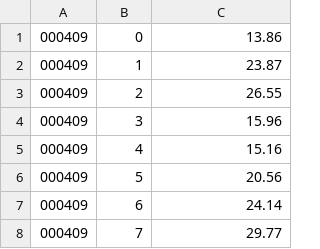
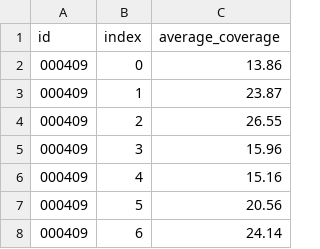
Before and after one commit to AlexanderFastner/Heliopora_coerulea_Processing, a TSV file: out_dir/Coverage_output/chunked_windows_coverage.tsv, drawn as a sheet; only a part is shown; the shorter side is filled out with more unchanged rows; the diff names each change by its address in the sheet, - before the commit and + after, or states it on an @@ line.

```diff
--- a/out_dir/Coverage_output/chunked_windows_coverage.tsv
+++ b/out_dir/Coverage_output/chunked_windows_coverage.tsv
+row 1: id | index | average_coverage
```
Also changed, not shown: 3 other files.
